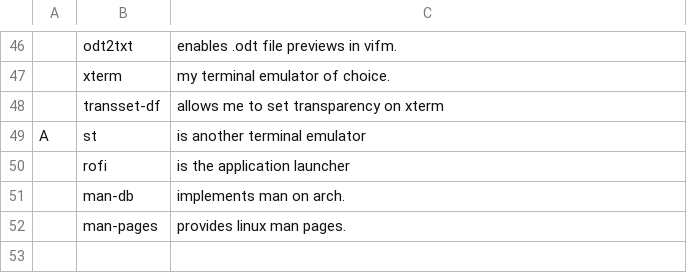
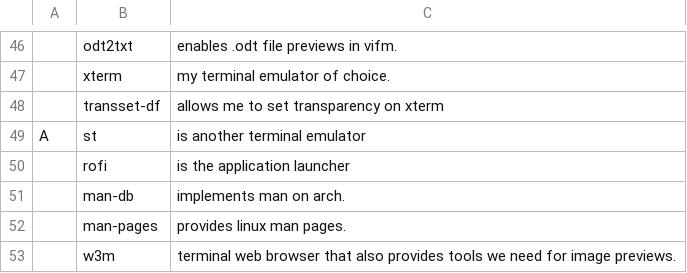
Before and after one commit to LukeSmithxyz/LARBS, a CSV file: archi3/progs.csv, drawn as a sheet; only a part is shown, gaps mark what is left out; the diff names each change by its address in the sheet, - before the commit and + after, or states it on an @@ line.

Commit message:
add w3m to progs

```diff
--- a/archi3/progs.csv
+++ b/archi3/progs.csv
+row 53:  | w3m | terminal web browser that also provides tools we need for image previews.
```
